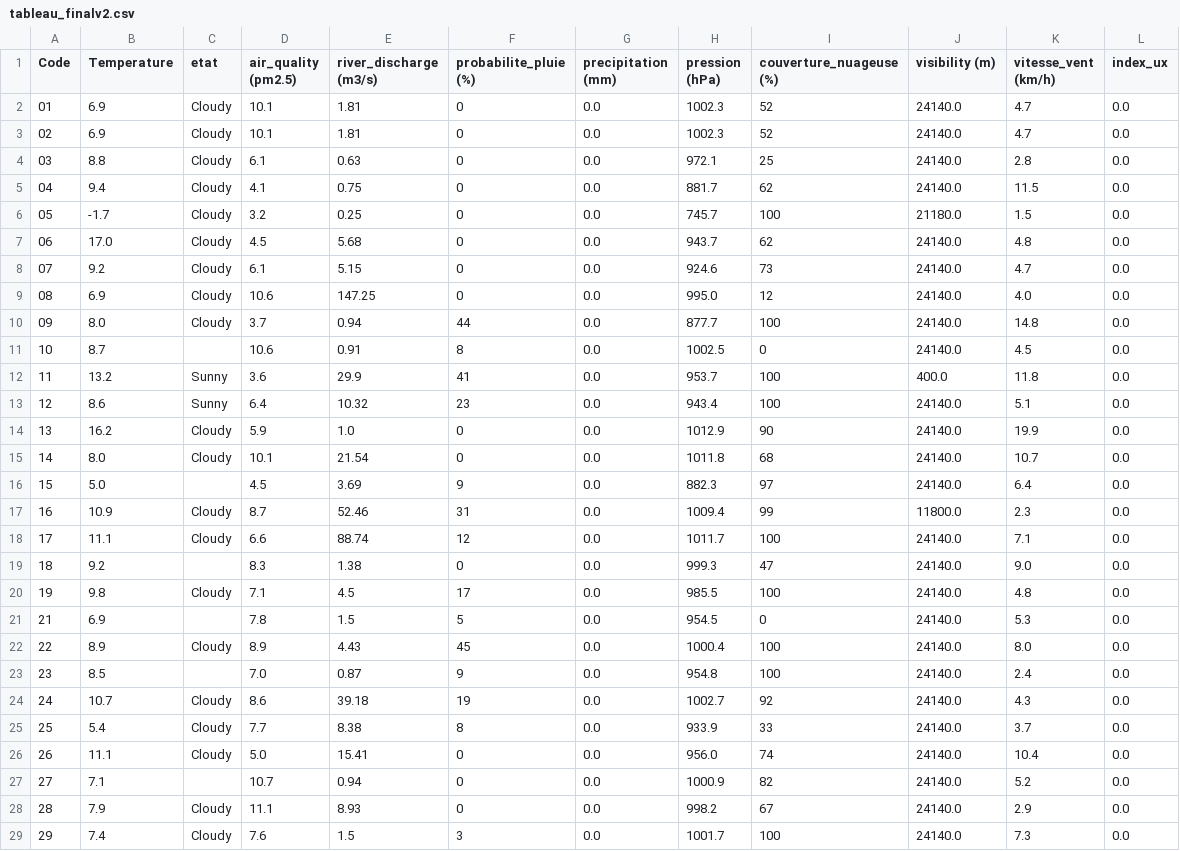
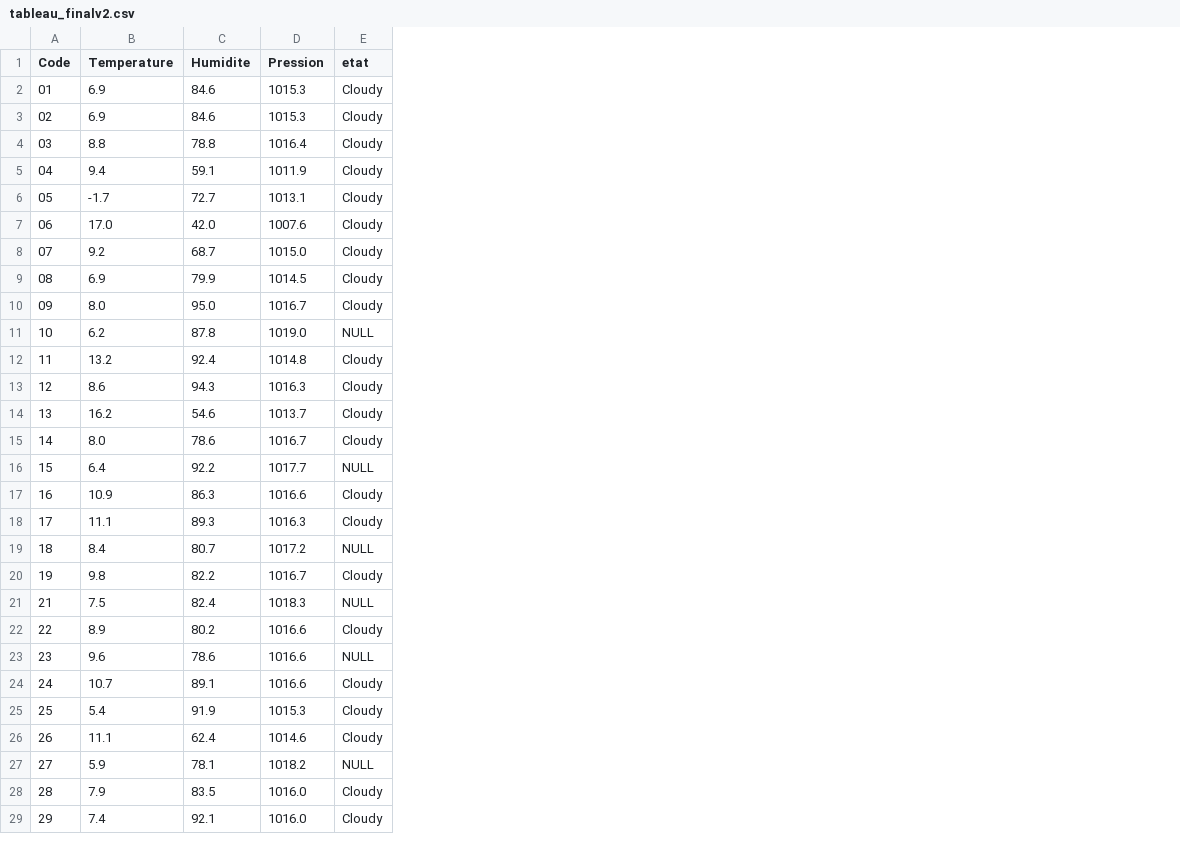
Before and after one commit to Oscar-T24/PySky, a CSV file: scripts opérationnels/tableau_finalv2.csv, drawn as a sheet; only a part is shown; removed rows and columns are numbered as before the commit, all else as after; the diff covers the shown part only; the diff names each change by its address in the sheet, - before the commit and + after, or states it on an @@ line.

```diff
--- a/scripts opérationnels/tableau_finalv2.csv
+++ b/scripts opérationnels/tableau_finalv2.csv
+column C (Humidite), rows 2-29: 84.6 | 84.6 | 78.8 | 59.1 | 72.7 | 42.0 | 68.7 | 79.9 | 95.0 | 87.8 | 92.4 | 94.3 | 54.6 | 78.6 | 92.2 | 86.3 | 89.3 | 80.7 | 82.2 | 82.4 | 80.2 | 78.6 | 89.1 | 91.9 | 62.4 | 78.1 | 83.5 | 92.1
+column D (Pression), rows 2-29: 1015.3 | 1015.3 | 1016.4 | 1011.9 | 1013.1 | 1007.6 | 1015.0 | 1014.5 | 1016.7 | 1019.0 | 1014.8 | 1016.3 | 1013.7 | 1016.7 | 1017.7 | 1016.6 | 1016.3 | 1017.2 | 1016.7 | 1018.3 | 1016.6 | 1016.6 | 1016.6 | 1015.3 | 1014.6 | 1018.2 | 1016.0 | 1016.0
-column D (air_quality (pm2.5)), rows 2-29: 10.1 | 10.1 | 6.1 | 4.1 | 3.2 | 4.5 | 6.1 | 10.6 | 3.7 | 10.6 | 3.6 | 6.4 | 5.9 | 10.1 | 4.5 | 8.7 | 6.6 | 8.3 | 7.1 | 7.8 | 8.9 | 7.0 | 8.6 | 7.7 | 5.0 | 10.7 | 11.1 | 7.6
-column E (river_discharge (m3/s)), rows 2-29: 1.81 | 1.81 | 0.63 | 0.75 | 0.25 | 5.68 | 5.15 | 147.25 | 0.94 | 0.91 | 29.9 | 10.32 | 1.0 | 21.54 | 3.69 | 52.46 | 88.74 | 1.38 | 4.5 | 1.5 | 4.43 | 0.87 | 39.18 | 8.38 | 15.41 | 0.94 | 8.93 | 1.5
-column F (probabilite_pluie (%)), rows 2-29: 0 | 0 | 0 | 0 | 0 | 0 | 0 | 0 | 44 | 8 | 41 | 23 | 0 | 0 | 9 | 31 | 12 | 0 | 17 | 5 | 45 | 9 | 19 | 8 | 0 | 0 | 0 | 3
-column G (precipitation (mm)), rows 2-29: all 0.0
-column H (pression (hPa)), rows 2-29: 1002.3 | 1002.3 | 972.1 | 881.7 | 745.7 | 943.7 | 924.6 | 995.0 | 877.7 | 1002.5 | 953.7 | 943.4 | 1012.9 | 1011.8 | 882.3 | 1009.4 | 1011.7 | 999.3 | 985.5 | 954.5 | 1000.4 | 954.8 | 1002.7 | 933.9 | 956.0 | 1000.9 | 998.2 | 1001.7
-column I (couverture_nuageuse (%)), rows 2-29: 52 | 52 | 25 | 62 | 100 | 62 | 73 | 12 | 100 | 0 | 100 | 100 | 90 | 68 | 97 | 99 | 100 | 47 | 100 | 0 | 100 | 100 | 92 | 33 | 74 | 82 | 67 | 100
-column J (visibility (m)), rows 2-29: 24140.0 | 24140.0 | 24140.0 | 24140.0 | 21180.0 | 24140.0 | 24140.0 | 24140.0 | 24140.0 | 24140.0 | 400.0 | 24140.0 | 24140.0 | 24140.0 | 24140.0 | 11800.0 | 24140.0 | 24140.0 | 24140.0 | 24140.0 | 24140.0 | 24140.0 | 24140.0 | 24140.0 | 24140.0 | 24140.0 | 24140.0 | 24140.0
-column K (vitesse_vent (km/h)), rows 2-29: 4.7 | 4.7 | 2.8 | 11.5 | 1.5 | 4.8 | 4.7 | 4.0 | 14.8 | 4.5 | 11.8 | 5.1 | 19.9 | 10.7 | 6.4 | 2.3 | 7.1 | 9.0 | 4.8 | 5.3 | 8.0 | 2.4 | 4.3 | 3.7 | 10.4 | 5.2 | 2.9 | 7.3
-column L (index_ux), rows 2-29: all 0.0
-B11 (Temperature): 8.7
+B11 (Temperature): 6.2
-E11 (etat): (empty)
+E11 (etat): NULL
-E12:E13 (etat): Sunny
+E12:E13 (etat): Cloudy
-B16 (Temperature): 5.0
+B16 (Temperature): 6.4
-E16 (etat): (empty)
+E16 (etat): NULL
-B19 (Temperature): 9.2
+B19 (Temperature): 8.4
-E19 (etat): (empty)
+E19 (etat): NULL
-B21 (Temperature): 6.9
+B21 (Temperature): 7.5
-E21 (etat): (empty)
+E21 (etat): NULL
-B23 (Temperature): 8.5
+B23 (Temperature): 9.6
-E23 (etat): (empty)
+E23 (etat): NULL
-B27 (Temperature): 7.1
+B27 (Temperature): 5.9
-E27 (etat): (empty)
+E27 (etat): NULL
```
Also changed, not shown: 3 removed columns and 47 edited cells elsewhere in this file, scripts opérationnels/donnes_classifiees.csv, 4 other files.
